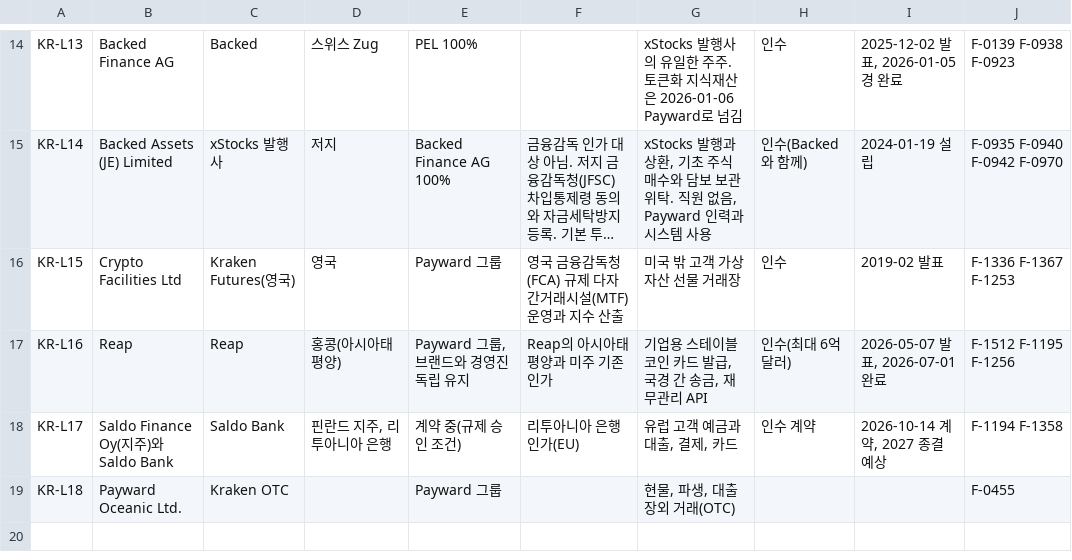
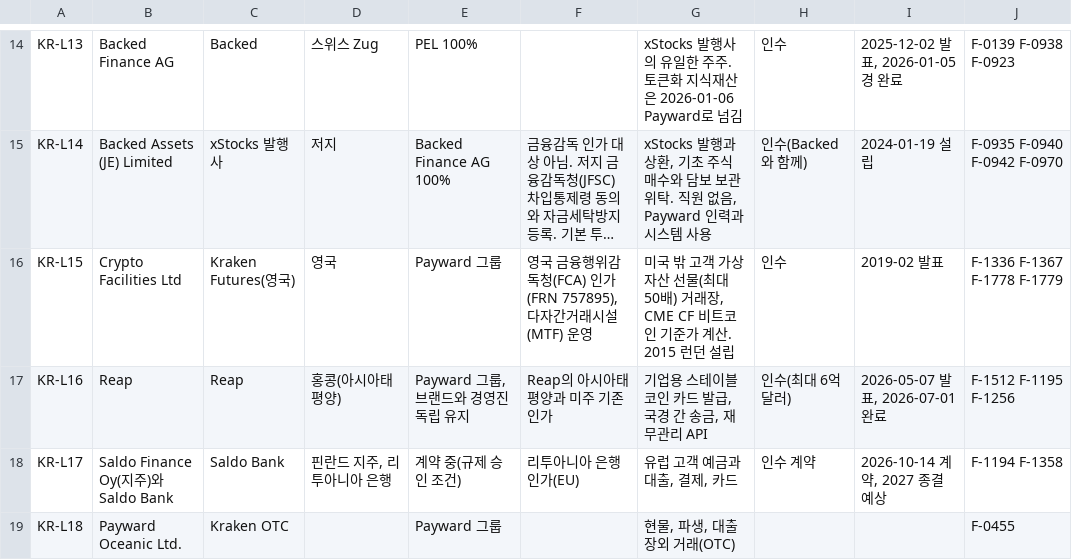
Before and after one commit to Mo-zZaAa/learning_tokens, a CSV file: kb/structs/kraken/entities.csv, drawn as a sheet; only a part is shown, gaps mark what is left out; long unchanged cells end in …; the diff covers the shown part only; the diff names each change by its address in the sheet, - before the commit and + after, or states it on an @@ line.

```diff
--- a/kb/structs/kraken/entities.csv
+++ b/kb/structs/kraken/entities.csv
-F16: 영국 금융감독청(FCA) 규제 다자간거래시설(MTF) 운영과 지수 산출
+F16: 영국 금융행위감독청(FCA) 인가(FRN 757895), 다자간거래시설(MTF) 운영
-G16: 미국 밖 고객 가상자산 선물 거래장
+G16: 미국 밖 고객 가상자산 선물(최대 50배) 거래장, CME CF 비트코인 기준가 계산. 2015 런던 설립
-J16: F-1336 F-1367 F-1253
+J16: F-1336 F-1367 F-1778 F-1779
```
Also changed, not shown: 3 added rows and 3 edited cells elsewhere in this file, db/_fact_id_map.csv, kb/corrections.csv, 14 other files.
